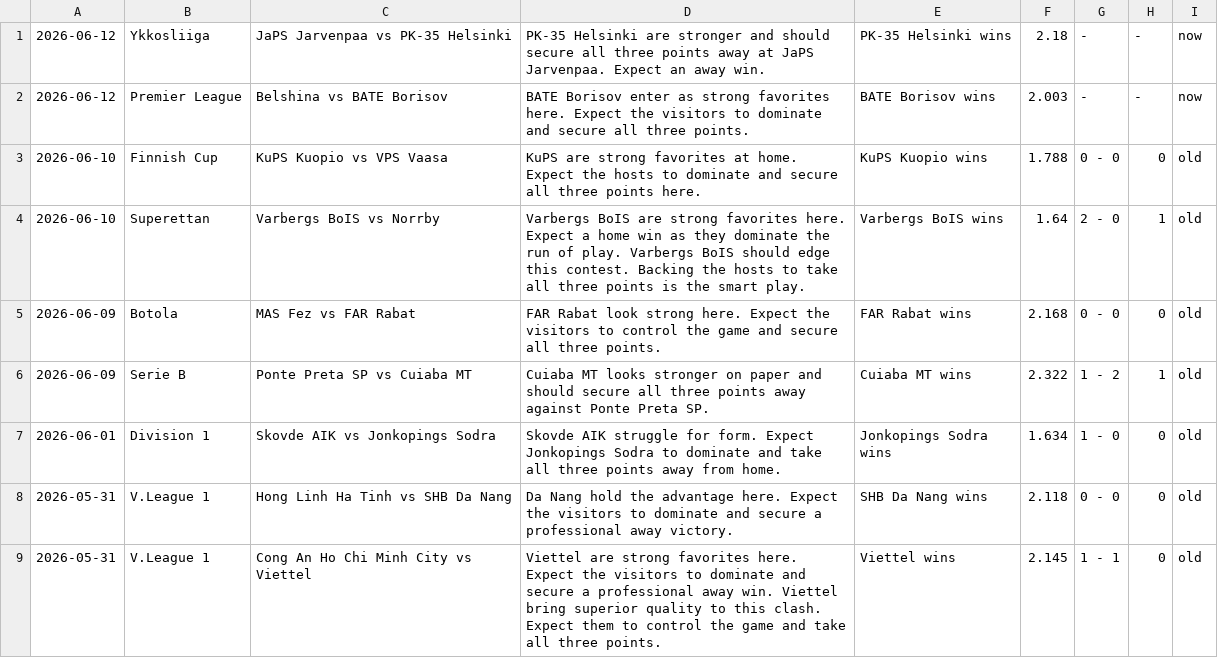
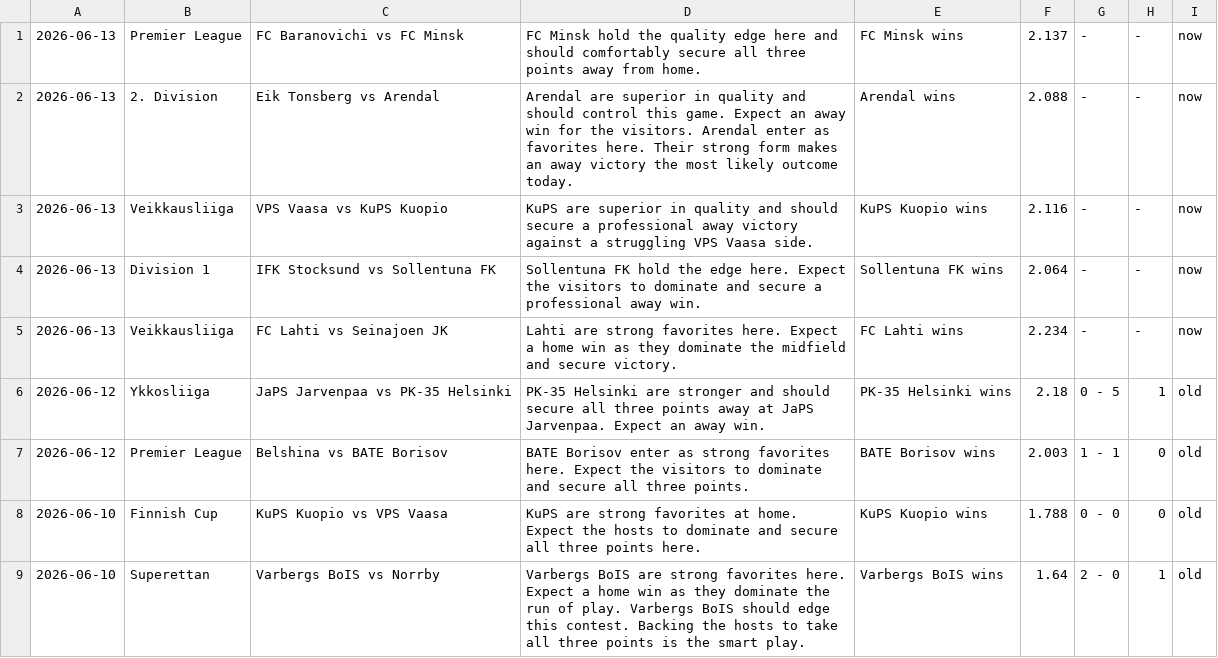
Before and after one commit to htetmyet/footytips, a CSV file: pre_fix.csv, drawn as a sheet; only a part is shown; the shorter side is filled out with more unchanged rows.

```diff
--- a/pre_fix.csv
+++ b/pre_fix.csv
@@ -1,3 +1,8 @@
-2026-06-12,Ykkosliiga,JaPS Jarvenpaa vs PK-35 Helsinki,PK-35 Helsinki are stronger and should secure all three points away at JaPS Jarvenpaa. Expect an away win.,PK-35 Helsinki wins,2.18,-,-,now
-2026-06-12,Premier League,Belshina vs BATE Borisov,BATE Borisov enter as strong favorites here. Expect the visitors to dominate and secure all three points.,BATE Borisov wins,2.003,-,-,now
+2026-06-13,Premier League,FC Baranovichi vs FC Minsk,FC Minsk hold the quality edge here and should comfortably secure all three points away from home.,FC Minsk wins,2.137,-,-,now
+2026-06-13,2. Division,Eik Tonsberg vs Arendal,Arendal are superior in quality and should control this game. Expect an away win for the visitors. Arendal enter as favorites here. Their strong form makes an away victory the most likely outcome today.,Arendal wins,2.088,-,-,now
+2026-06-13,Veikkausliiga,VPS Vaasa vs KuPS Kuopio,KuPS are superior in quality and should secure a professional away victory against a struggling VPS Vaasa side.,KuPS Kuopio wins,2.116,-,-,now
+2026-06-13,Division 1,IFK Stocksund vs Sollentuna FK,Sollentuna FK hold the edge here. Expect the visitors to dominate and secure a professional away win.,Sollentuna FK wins,2.064,-,-,now
+2026-06-13,Veikkausliiga,FC Lahti vs Seinajoen JK,Lahti are strong favorites here. Expect a home win as they dominate the midfield and secure victory.,FC Lahti wins,2.234,-,-,now
+2026-06-12,Ykkosliiga,JaPS Jarvenpaa vs PK-35 Helsinki,PK-35 Helsinki are stronger and should secure all three points away at JaPS Jarvenpaa. Expect an away win.,PK-35 Helsinki wins,2.18,0 - 5,1,old
+2026-06-12,Premier League,Belshina vs BATE Borisov,BATE Borisov enter as strong favorites here. Expect the visitors to dominate and secure all three points.,BATE Borisov wins,2.003,1 - 1,0,old
 2026-06-10,Finnish Cup,KuPS Kuopio vs VPS Vaasa,KuPS are strong favorites at home. Expect the hosts to dominate and secure all three points here.,KuPS Kuopio wins,1.788,0 - 0,0,old
```
Also changed, not shown: free_fix.csv.
